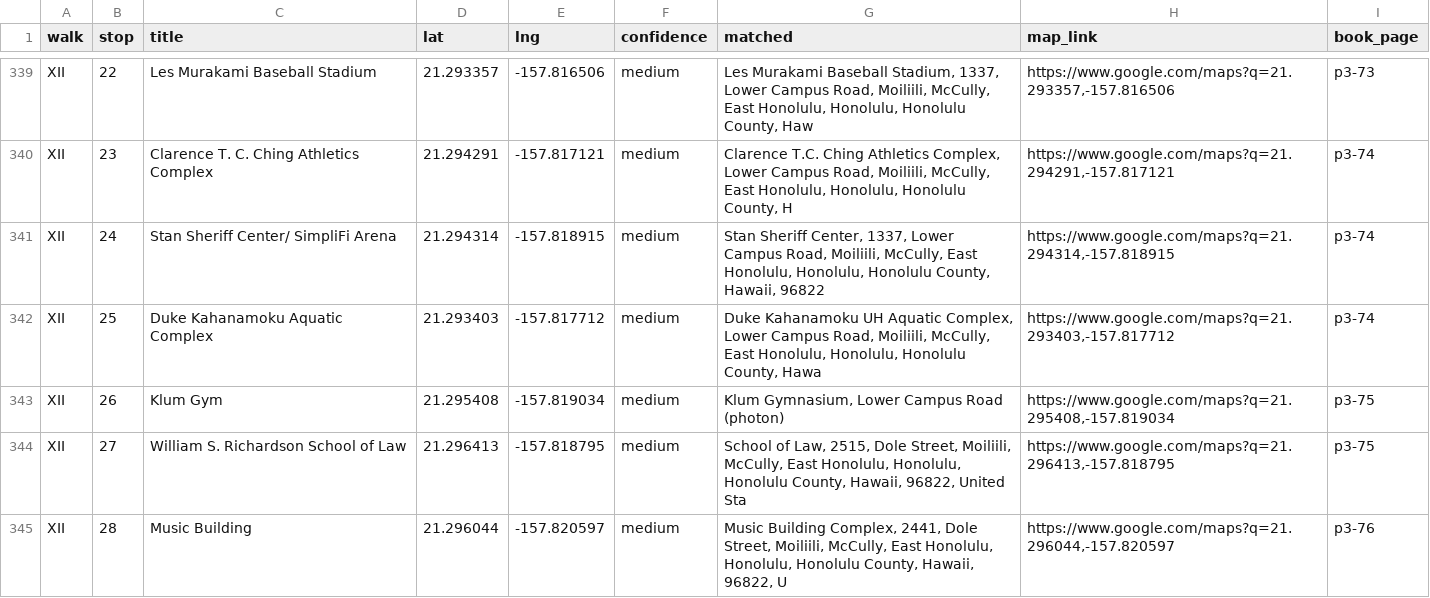
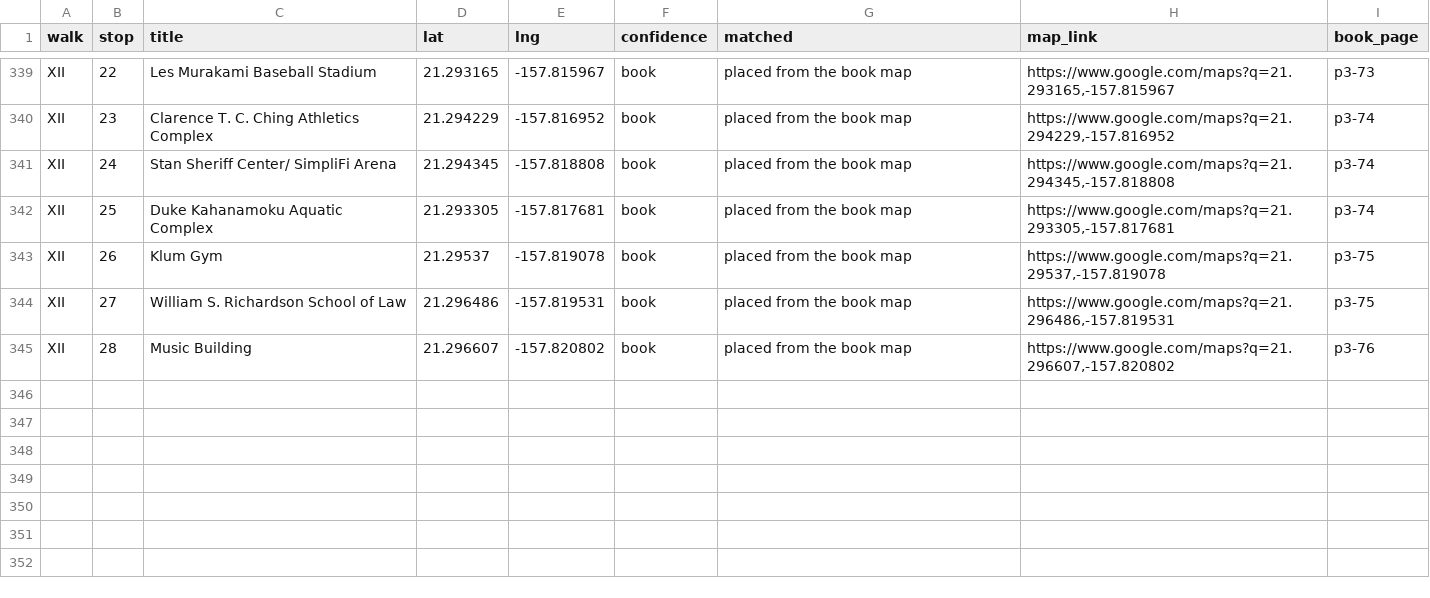
Before and after one commit to streichn/waikiki-walks, a CSV file: review/stops_review.csv, drawn as a sheet; only a part is shown, gaps mark what is left out; the diff covers the shown part only; the diff names each change by its address in the sheet, - before the commit and + after, or states it on an @@ line.

```diff
--- a/review/stops_review.csv
+++ b/review/stops_review.csv
-D339 (lat): 21.293357
+D339 (lat): 21.293165
-E339 (lng): -157.816506
+E339 (lng): -157.815967
-F339:F345 (confidence): medium
+F339:F345 (confidence): book
-G339 (matched): Les Murakami Baseball Stadium, 1337, Lower Campus Road, Moiliili, McCully, East Honolulu, Honolulu, Honolulu County, Haw
+G339 (matched): placed from the book map
-H339 (map_link): https://www.google.com/maps?q=21.293357,-157.816506
+H339 (map_link): https://www.google.com/maps?q=21.293165,-157.815967
-D340 (lat): 21.294291
+D340 (lat): 21.294229
-E340 (lng): -157.817121
+E340 (lng): -157.816952
-G340 (matched): Clarence T.C. Ching Athletics Complex, Lower Campus Road, Moiliili, McCully, East Honolulu, Honolulu, Honolulu County, H
+G340 (matched): placed from the book map
-H340 (map_link): https://www.google.com/maps?q=21.294291,-157.817121
+H340 (map_link): https://www.google.com/maps?q=21.294229,-157.816952
-D341 (lat): 21.294314
+D341 (lat): 21.294345
-E341 (lng): -157.818915
+E341 (lng): -157.818808
-G341 (matched): Stan Sheriff Center, 1337, Lower Campus Road, Moiliili, McCully, East Honolulu, Honolulu, Honolulu County, Hawaii, 96822
+G341 (matched): placed from the book map
-H341 (map_link): https://www.google.com/maps?q=21.294314,-157.818915
+H341 (map_link): https://www.google.com/maps?q=21.294345,-157.818808
-D342 (lat): 21.293403
+D342 (lat): 21.293305
-E342 (lng): -157.817712
+E342 (lng): -157.817681
-G342 (matched): Duke Kahanamoku UH Aquatic Complex, Lower Campus Road, Moiliili, McCully, East Honolulu, Honolulu, Honolulu County, Hawa
+G342 (matched): placed from the book map
-H342 (map_link): https://www.google.com/maps?q=21.293403,-157.817712
+H342 (map_link): https://www.google.com/maps?q=21.293305,-157.817681
-D343 (lat): 21.295408
+D343 (lat): 21.29537
-E343 (lng): -157.819034
+E343 (lng): -157.819078
-G343 (matched): Klum Gymnasium, Lower Campus Road (photon)
+G343 (matched): placed from the book map
-H343 (map_link): https://www.google.com/maps?q=21.295408,-157.819034
+H343 (map_link): https://www.google.com/maps?q=21.29537,-157.819078
-D344 (lat): 21.296413
+D344 (lat): 21.296486
-E344 (lng): -157.818795
+E344 (lng): -157.819531
-G344 (matched): School of Law, 2515, Dole Street, Moiliili, McCully, East Honolulu, Honolulu, Honolulu County, Hawaii, 96822, United Sta
+G344 (matched): placed from the book map
-H344 (map_link): https://www.google.com/maps?q=21.296413,-157.818795
+H344 (map_link): https://www.google.com/maps?q=21.296486,-157.819531
-D345 (lat): 21.296044
+D345 (lat): 21.296607
-E345 (lng): -157.820597
+E345 (lng): -157.820802
-G345 (matched): Music Building Complex, 2441, Dole Street, Moiliili, McCully, East Honolulu, Honolulu, Honolulu County, Hawaii, 96822, U
+G345 (matched): placed from the book map
-H345 (map_link): https://www.google.com/maps?q=21.296044,-157.820597
+H345 (map_link): https://www.google.com/maps?q=21.296607,-157.820802
```
Also changed, not shown: 35 edited cells elsewhere in this file, 22 other files.
